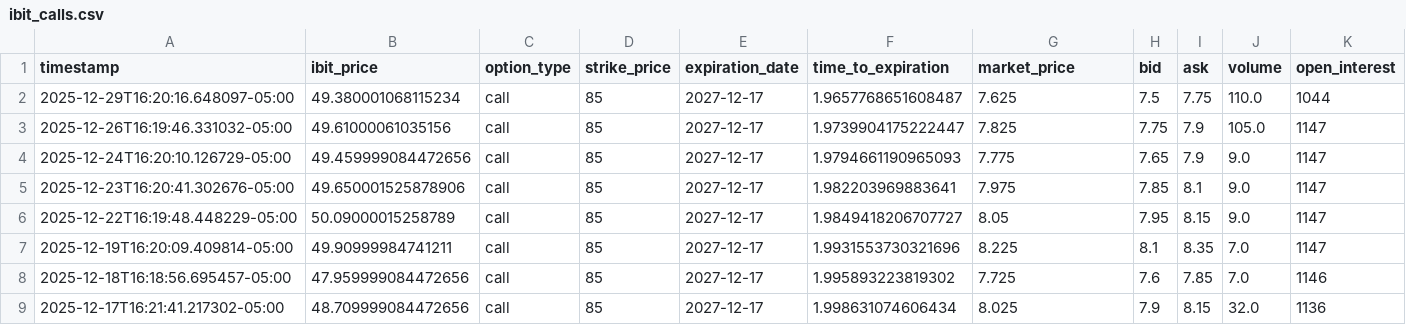
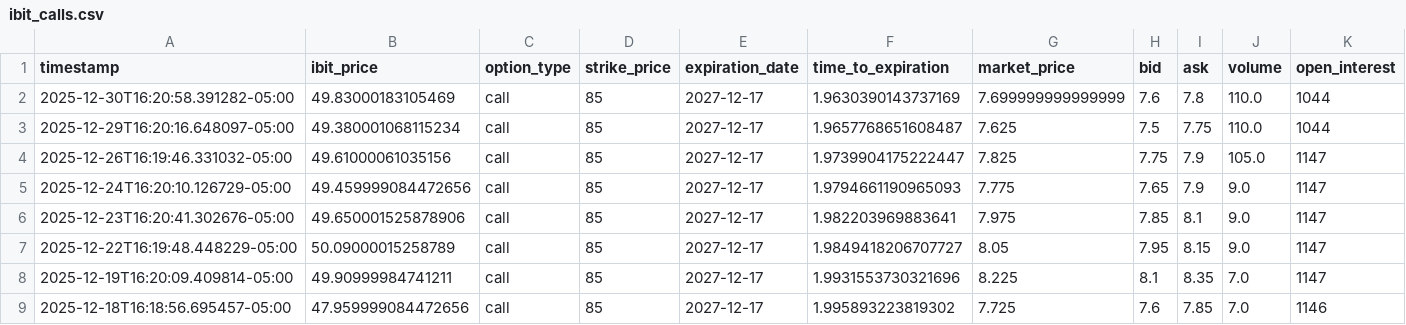
Before and after one commit to analytics-01/analytics-01.github.io, a CSV file: docs/projects/IBIT_Call_Monitor/data/ibit_calls.csv, drawn as a sheet; only a part is shown; the shorter side is filled out with more unchanged rows; rows hold the shown columns only; the diff names each change by its address in the sheet, - before the commit and + after, or states it on an @@ line.

```diff
--- a/docs/projects/IBIT_Call_Monitor/data/ibit_calls.csv
+++ b/docs/projects/IBIT_Call_Monitor/data/ibit_calls.csv
+row 2: 2025-12-30T16:20:58.391282-05:00 | 49.83000183105469 | call | 85 | 2027-12-17 | 1.9630390143737169 | 7.699999999999999 | 7.6 | 7.8 | 110.0 | 1044
```
Also changed, not shown: projects/IBIT_Call_Monitor/data/ibit_calls.csv.
